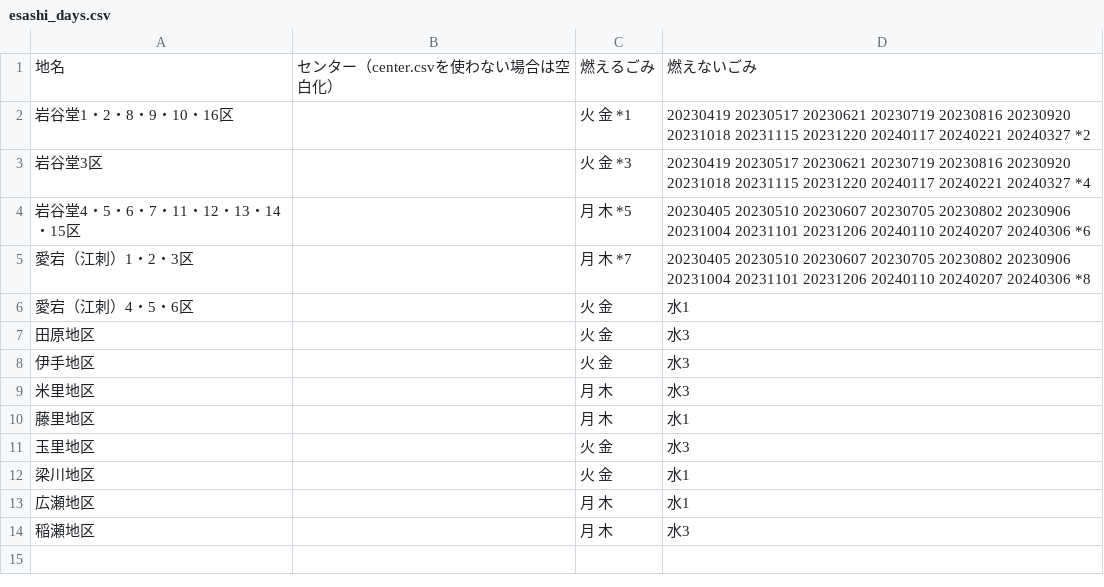
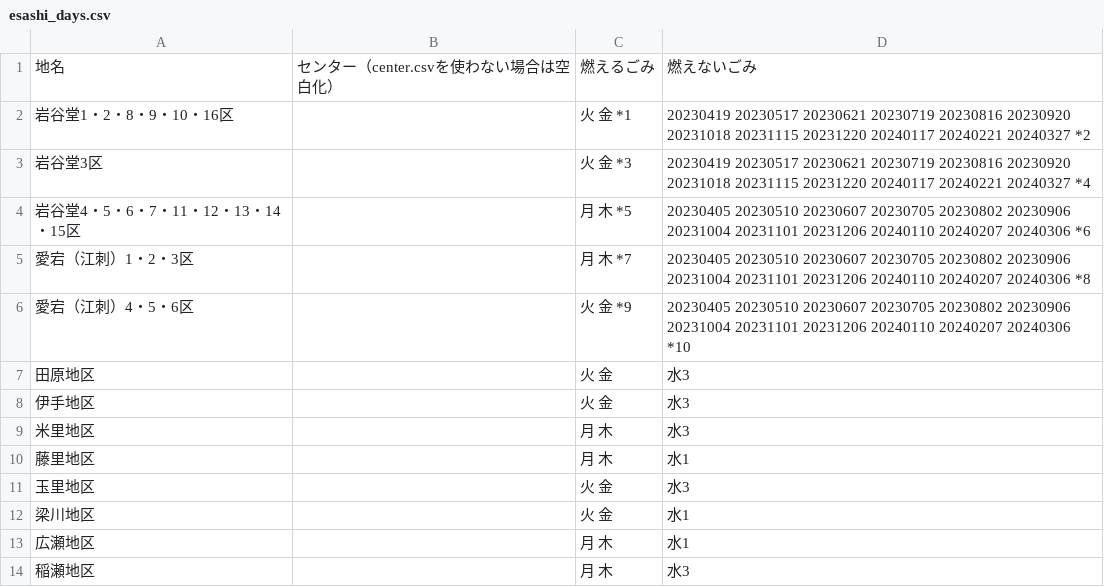
Before and after one commit to msk6252/5374ForOshu, a CSV file: data/area_days/esashi_days.csv, drawn as a sheet.

```diff
--- a/data/area_days/esashi_days.csv
+++ b/data/area_days/esashi_days.csv
@@ -5,3 +5,3 @@
 愛宕（江刺）1・2・3区,,月 木 *7,20230405 20230510 20230607 20230705 20230802 20230906 20231004 20231101 20231206 20240110 20240207 20240306 *8
-愛宕（江刺）4・5・6区,,火 金,水1
+愛宕（江刺）4・5・6区,,火 金 *9,20230405 20230510 20230607 20230705 20230802 20230906 20231004 20231101 20231206 20240110 20240207 20240306 *10
 田原地区,,火 金,水3
```
Also changed, not shown: data/remarks/esashi_remarks.csv.
